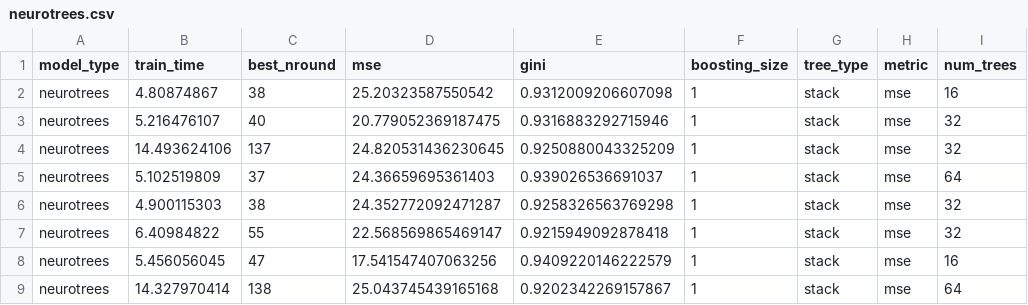
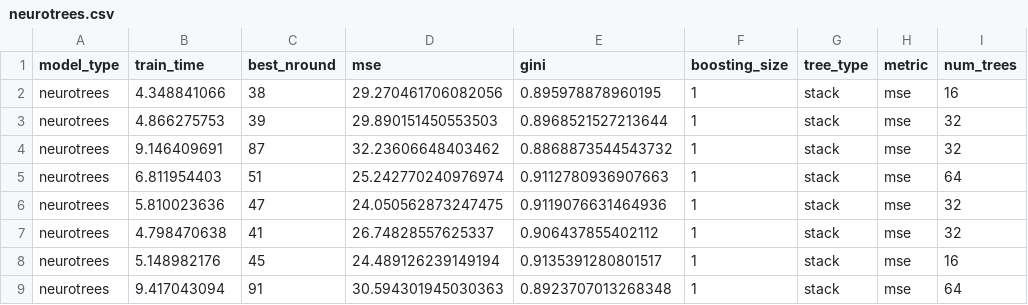
Before and after one commit to Evovest/MLBenchmarks.jl, a CSV file: results/boston/neurotrees.csv, drawn as a sheet; only a part is shown; the diff covers the shown part only; the diff names each change by its address in the sheet, - before the commit and + after, or states it on an @@ line.

```diff
--- a/results/boston/neurotrees.csv
+++ b/results/boston/neurotrees.csv
-B2 (train_time): 4.80874867
+B2 (train_time): 4.348841066
-D2 (mse): 25.20323587550542
+D2 (mse): 29.270461706082056
-E2 (gini): 0.9312009206607098
+E2 (gini): 0.895978878960195
-B3 (train_time): 5.216476107
+B3 (train_time): 4.866275753
-C3 (best_nround): 40
+C3 (best_nround): 39
-D3 (mse): 20.779052369187475
+D3 (mse): 29.890151450553503
-E3 (gini): 0.9316883292715946
+E3 (gini): 0.8968521527213644
-B4 (train_time): 14.493624106
+B4 (train_time): 9.146409691
-C4 (best_nround): 137
+C4 (best_nround): 87
-D4 (mse): 24.820531436230645
+D4 (mse): 32.23606648403462
-E4 (gini): 0.9250880043325209
+E4 (gini): 0.8868873544543732
-B5 (train_time): 5.102519809
+B5 (train_time): 6.811954403
-C5 (best_nround): 37
+C5 (best_nround): 51
-D5 (mse): 24.36659695361403
+D5 (mse): 25.242770240976974
-E5 (gini): 0.939026536691037
+E5 (gini): 0.9112780936907663
-B6 (train_time): 4.900115303
+B6 (train_time): 5.810023636
-C6 (best_nround): 38
+C6 (best_nround): 47
-D6 (mse): 24.352772092471287
+D6 (mse): 24.050562873247475
-E6 (gini): 0.9258326563769298
+E6 (gini): 0.9119076631464936
-B7 (train_time): 6.40984822
+B7 (train_time): 4.798470638
-C7 (best_nround): 55
+C7 (best_nround): 41
-D7 (mse): 22.568569865469147
+D7 (mse): 26.74828557625337
-E7 (gini): 0.9215949092878418
+E7 (gini): 0.906437855402112
-B8 (train_time): 5.456056045
+B8 (train_time): 5.148982176
-C8 (best_nround): 47
+C8 (best_nround): 45
-D8 (mse): 17.541547407063256
+D8 (mse): 24.489126239149194
-E8 (gini): 0.9409220146222579
+E8 (gini): 0.9135391280801517
-B9 (train_time): 14.327970414
+B9 (train_time): 9.417043094
-C9 (best_nround): 138
+C9 (best_nround): 91
-D9 (mse): 25.043745439165168
+D9 (mse): 30.594301945030363
-E9 (gini): 0.9202342269157867
+E9 (gini): 0.8923707013268348
```
Also changed, not shown: 32 edited cells elsewhere in this file, results/boston/catboost.csv, results/boston/evotrees.csv, 55 other files.
